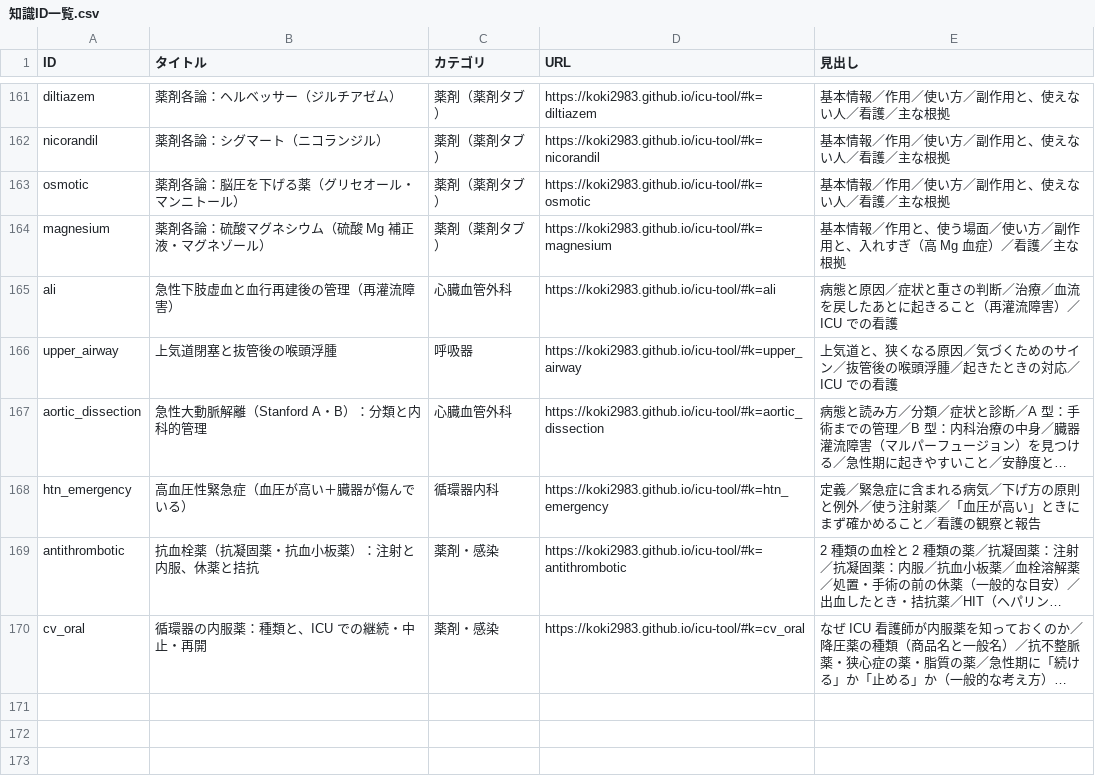
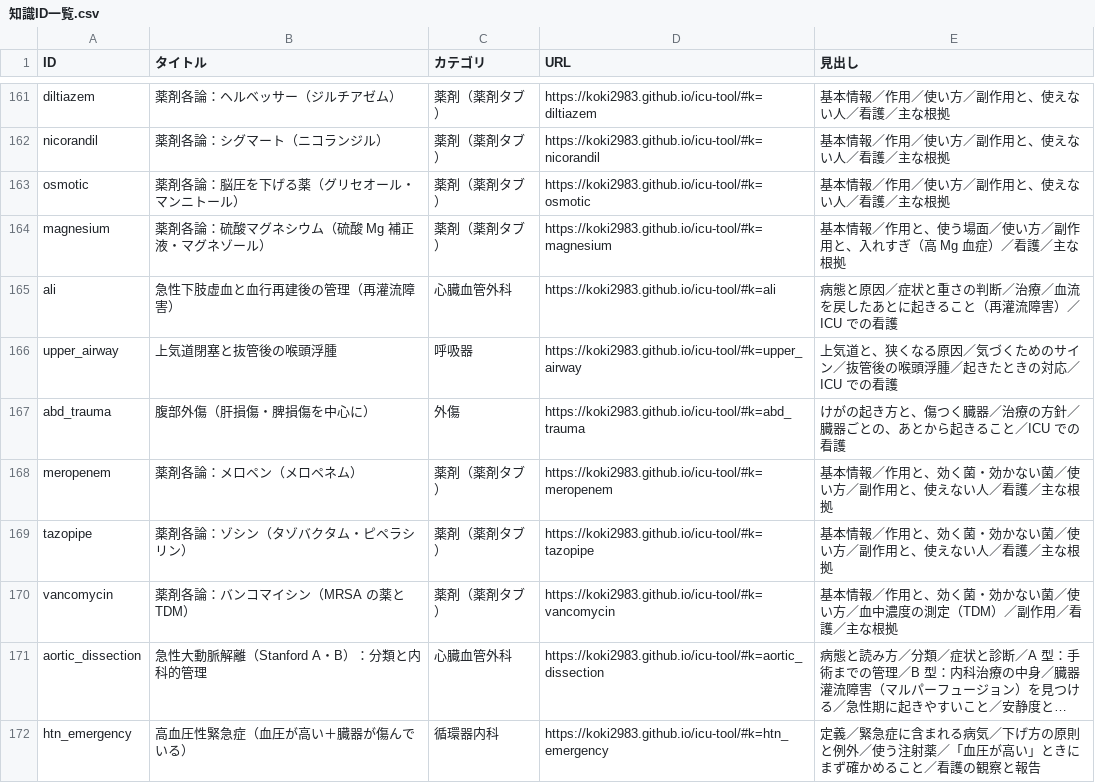
Before and after one commit to koki2983/icu-tool, a CSV file: 知識ID一覧.csv, drawn as a sheet; only a part is shown, gaps mark what is left out; the shorter side is filled out with more unchanged rows; long unchanged cells end in …; the diff names each change by its address in the sheet, - before the commit and + after, or states it on an @@ line.

```diff
--- a/知識ID一覧.csv
+++ b/知識ID一覧.csv
+row 167: abd_trauma | 腹部外傷（肝損傷・脾損傷を中心に） | 外傷 | https://koki2983.github.io/icu-tool/#k=abd_trauma | けがの起き方と、傷つく臓器／治療の方針／臓器ごとの、あとから起きること／ICU での看護
+row 168: meropenem | 薬剤各論：メロペン（メロペネム） | 薬剤（薬剤タブ） | https://koki2983.github.io/icu-tool/#k=meropenem | 基本情報／作用と、効く菌・効かない菌／使い方／副作用と、使えない人／看護／主な根拠
+row 169: tazopipe | 薬剤各論：ゾシン（タゾバクタム・ピペラシリン） | 薬剤（薬剤タブ） | https://koki2983.github.io/icu-tool/#k=tazopipe | 基本情報／作用と、効く菌・効かない菌／使い方／副作用と、使えない人／看護／主な根拠
+row 170: vancomycin | 薬剤各論：バンコマイシン（MRSA の薬と TDM） | 薬剤（薬剤タブ） | https://koki2983.github.io/icu-tool/#k=vancomycin | 基本情報／作用と、効く菌・効かない菌／使い方／血中濃度の測定（TDM）／副作用／看護／主な根拠
```
Also changed, not shown: 3 other files.
